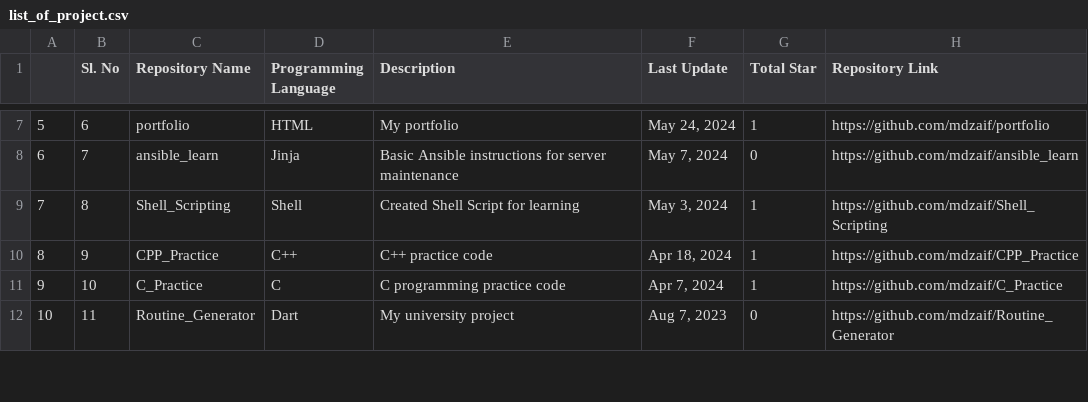
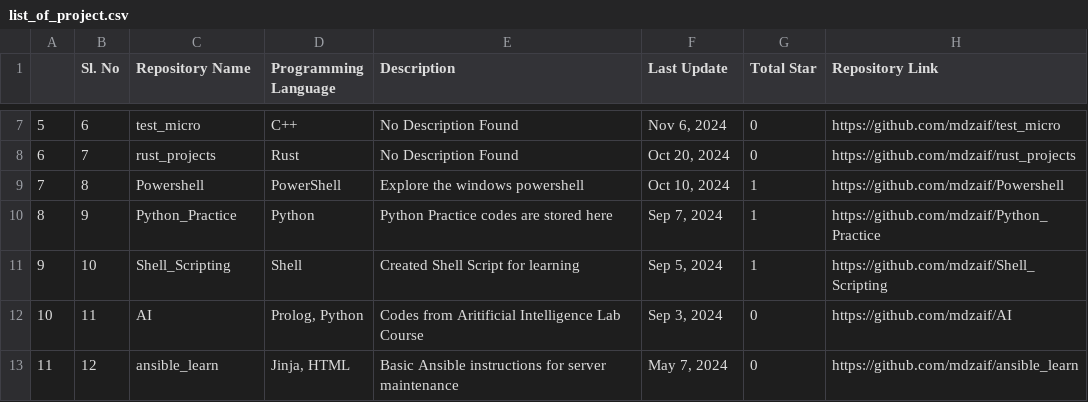
Before and after one commit to mdzaif/Python_Practice, a CSV file: regular files/list_of_project.csv, drawn as a sheet; only a part is shown, gaps mark what is left out; the diff covers the shown part only; the diff names each change by its address in the sheet, - before the commit and + after, or states it on an @@ line.

```diff
--- a/regular files/list_of_project.csv
+++ b/regular files/list_of_project.csv
-C7 (Repository Name): portfolio
+C7 (Repository Name): test_micro
-D7 (Programming Language): HTML
+D7 (Programming Language): C++
-E7 (Description): My portfolio
+E7 (Description): No Description Found
-F7 (Last Update): May 24, 2024
+F7 (Last Update): Nov 6, 2024
-G7 (Total Star): 1
+G7 (Total Star): 0
-H7 (Repository Link): https://github.com/mdzaif/portfolio
+H7 (Repository Link): https://github.com/mdzaif/test_micro
-C8 (Repository Name): ansible_learn
+C8 (Repository Name): rust_projects
-D8 (Programming Language): Jinja
+D8 (Programming Language): Rust
-E8 (Description): Basic Ansible instructions for server maintenance
+E8 (Description): No Description Found
-F8 (Last Update): May 7, 2024
+F8 (Last Update): Oct 20, 2024
-H8 (Repository Link): https://github.com/mdzaif/ansible_learn
+H8 (Repository Link): https://github.com/mdzaif/rust_projects
-C9 (Repository Name): Shell_Scripting
+C9 (Repository Name): Powershell
-D9 (Programming Language): Shell
+D9 (Programming Language): PowerShell
-E9 (Description): Created Shell Script for learning
+E9 (Description): Explore the windows powershell
-F9 (Last Update): May 3, 2024
+F9 (Last Update): Oct 10, 2024
-H9 (Repository Link): https://github.com/mdzaif/Shell_Scripting
+H9 (Repository Link): https://github.com/mdzaif/Powershell
-C10 (Repository Name): CPP_Practice
+C10 (Repository Name): Python_Practice
-D10 (Programming Language): C++
+D10 (Programming Language): Python
-E10 (Description): C++ practice code
+E10 (Description): Python Practice codes are stored here
-F10 (Last Update): Apr 18, 2024
+F10 (Last Update): Sep 7, 2024
-H10 (Repository Link): https://github.com/mdzaif/CPP_Practice
+H10 (Repository Link): https://github.com/mdzaif/Python_Practice
-C11 (Repository Name): C_Practice
+C11 (Repository Name): Shell_Scripting
-D11 (Programming Language): C
+D11 (Programming Language): Shell
-E11 (Description): C programming practice code
+E11 (Description): Created Shell Script for learning
-F11 (Last Update): Apr 7, 2024
+F11 (Last Update): Sep 5, 2024
-H11 (Repository Link): https://github.com/mdzaif/C_Practice
+H11 (Repository Link): https://github.com/mdzaif/Shell_Scripting
-C12 (Repository Name): Routine_Generator
+C12 (Repository Name): AI
-D12 (Programming Language): Dart
+D12 (Programming Language): Prolog, Python
-E12 (Description): My university project
+E12 (Description): Codes from Aritificial Intelligence Lab Course
-F12 (Last Update): Aug 7, 2023
+F12 (Last Update): Sep 3, 2024
-H12 (Repository Link): https://github.com/mdzaif/Routine_Generator
+H12 (Repository Link): https://github.com/mdzaif/AI
+row 13: 11 | 12 | ansible_learn | Jinja, HTML | Basic Ansible instructions for server maintenance | May 7, 2024 | 0 | https://github.com/mdzaif/ansible_learn
```
Also changed, not shown: 3 added rows, 31 edited cells and row numbers in column A elsewhere in this file, 2 other files.
